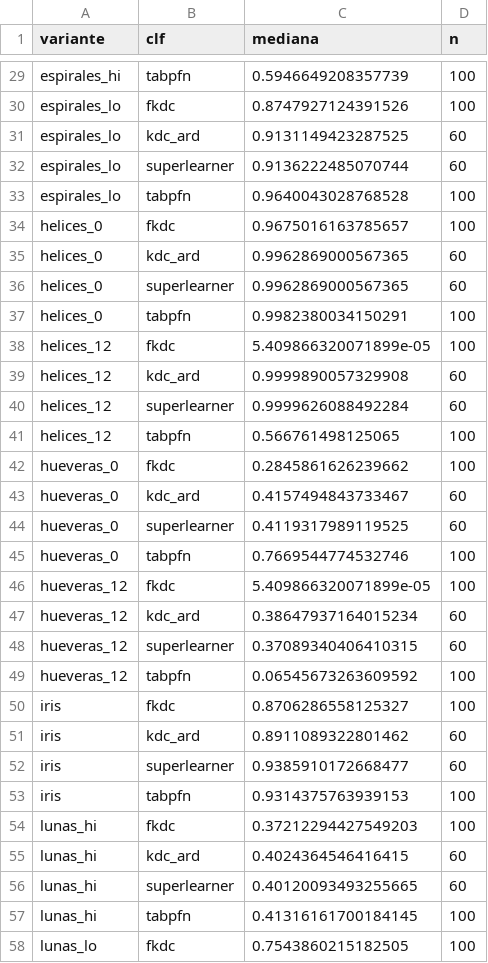
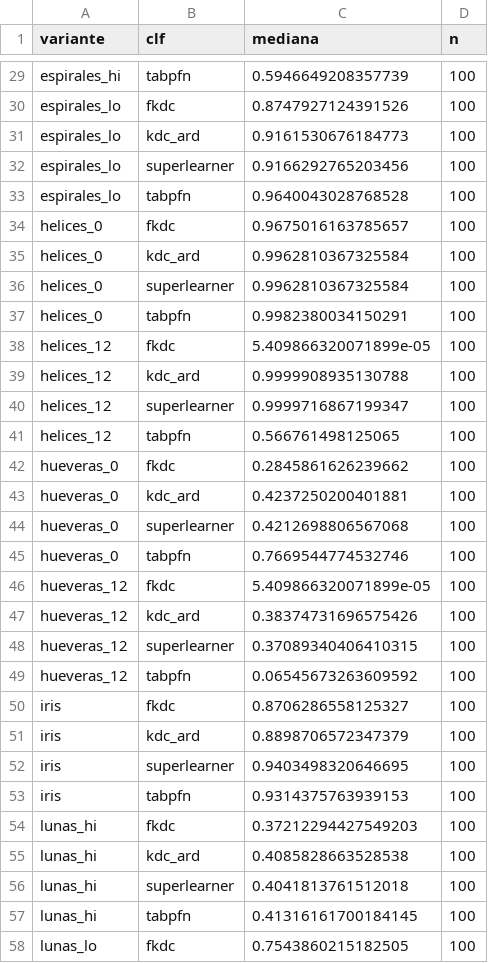
Before and after one commit to capitantoto/fermat, a CSV file: docs/data/defensa/mapa-tabpfn.csv, drawn as a sheet; only a part is shown, gaps mark what is left out; the diff covers the shown part only.

```diff
--- a/docs/data/defensa/mapa-tabpfn.csv
+++ b/docs/data/defensa/mapa-tabpfn.csv
@@ -30,28 +30,28 @@ espirales_hi,tabpfn,0.5946649208357739,100
 espirales_lo,fkdc,0.8747927124391526,100
-espirales_lo,kdc_ard,0.9131149423287525,60
-espirales_lo,superlearner,0.9136222485070744,60
+espirales_lo,kdc_ard,0.9161530676184773,100
+espirales_lo,superlearner,0.9166292765203456,100
 espirales_lo,tabpfn,0.9640043028768528,100
 helices_0,fkdc,0.9675016163785657,100
-helices_0,kdc_ard,0.9962869000567365,60
-helices_0,superlearner,0.9962869000567365,60
+helices_0,kdc_ard,0.9962810367325584,100
+helices_0,superlearner,0.9962810367325584,100
 helices_0,tabpfn,0.9982380034150291,100
 helices_12,fkdc,5.409866320071899e-05,100
-helices_12,kdc_ard,0.9999890057329908,60
-helices_12,superlearner,0.9999626088492284,60
+helices_12,kdc_ard,0.9999908935130788,100
+helices_12,superlearner,0.9999716867199347,100
 helices_12,tabpfn,0.566761498125065,100
 hueveras_0,fkdc,0.2845861626239662,100
-hueveras_0,kdc_ard,0.4157494843733467,60
-hueveras_0,superlearner,0.4119317989119525,60
+hueveras_0,kdc_ard,0.4237250200401881,100
+hueveras_0,superlearner,0.4212698806567068,100
 hueveras_0,tabpfn,0.7669544774532746,100
 hueveras_12,fkdc,5.409866320071899e-05,100
-hueveras_12,kdc_ard,0.38647937164015234,60
-hueveras_12,superlearner,0.37089340406410315,60
+hueveras_12,kdc_ard,0.38374731696575426,100
+hueveras_12,superlearner,0.37089340406410315,100
 hueveras_12,tabpfn,0.06545673263609592,100
 iris,fkdc,0.8706286558125327,100
-iris,kdc_ard,0.8911089322801462,60
-iris,superlearner,0.9385910172668477,60
+iris,kdc_ard,0.8898706572347379,100
+iris,superlearner,0.9403498320646695,100
 iris,tabpfn,0.9314375763939153,100
 lunas_hi,fkdc,0.37212294427549203,100
-lunas_hi,kdc_ard,0.4024364546416415,60
-lunas_hi,superlearner,0.40120093493255665,60
+lunas_hi,kdc_ard,0.4085828663528538,100
+lunas_hi,superlearner,0.4041813761512018,100
 lunas_hi,tabpfn,0.41316161700184145,100
```
Also changed, not shown: 50 edited cells elsewhere in this file, 3 other files.
